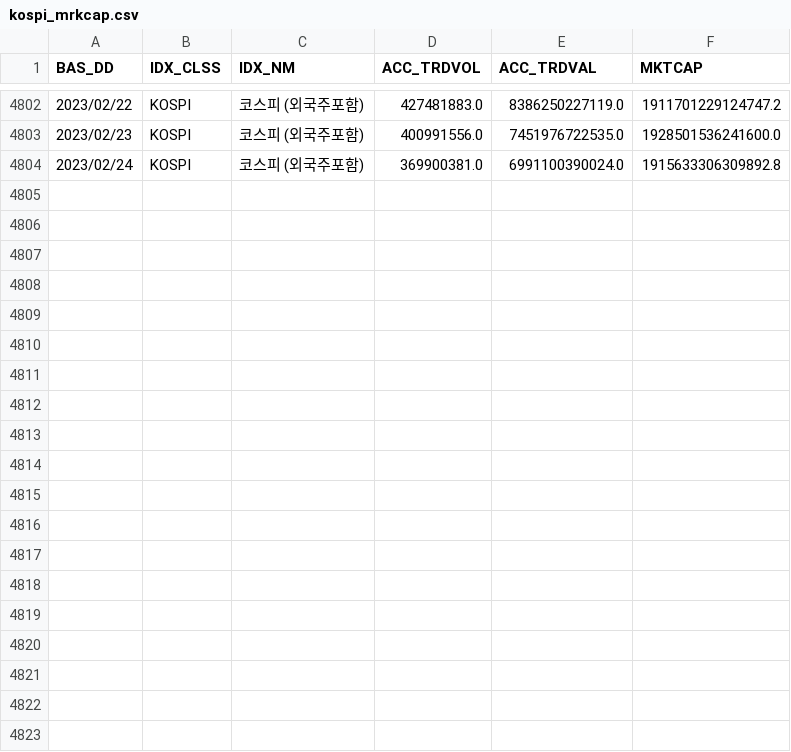
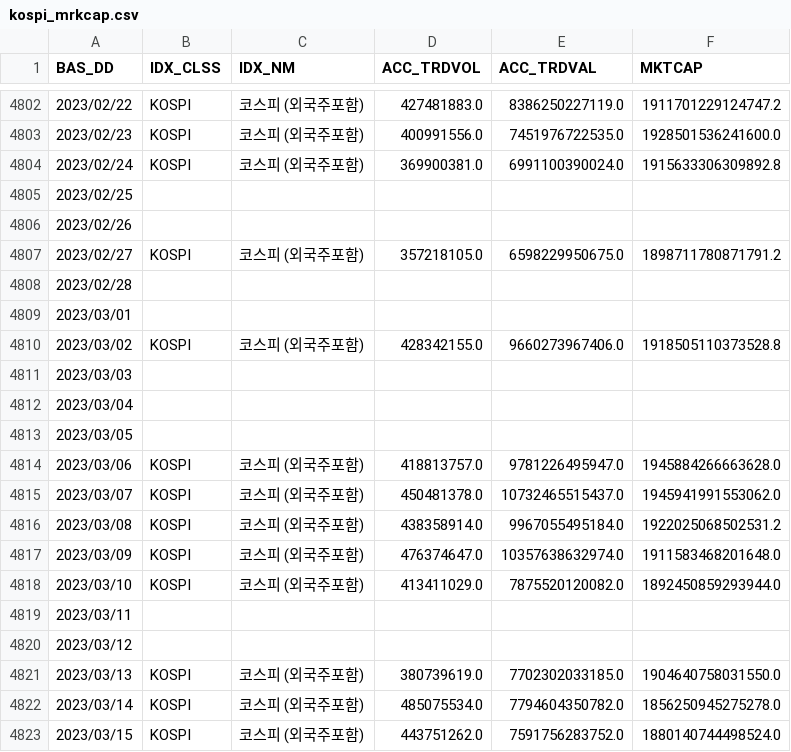
Before and after one commit to da91love/ma_api, a CSV file: static/ko/marketSummaryData/kospi_mrkcap.csv, drawn as a sheet; only a part is shown, gaps mark what is left out; the diff covers the shown part only; the diff names each change by its address in the sheet, - before the commit and + after, or states it on an @@ line.

```diff
--- a/static/ko/marketSummaryData/kospi_mrkcap.csv
+++ b/static/ko/marketSummaryData/kospi_mrkcap.csv
+row 4805: 2023/02/25
+row 4806: 2023/02/26
+row 4807: 2023/02/27 | KOSPI | 코스피 (외국주포함) | 357218105.0 | 6598229950675.0 | 1898711780871791.2
+row 4808: 2023/02/28
+row 4809: 2023/03/01
+row 4810: 2023/03/02 | KOSPI | 코스피 (외국주포함) | 428342155.0 | 9660273967406.0 | 1918505110373528.8
+row 4811: 2023/03/03
+row 4812: 2023/03/04
+row 4813: 2023/03/05
+row 4814: 2023/03/06 | KOSPI | 코스피 (외국주포함) | 418813757.0 | 9781226495947.0 | 1945884266663628.0
+row 4815: 2023/03/07 | KOSPI | 코스피 (외국주포함) | 450481378.0 | 10732465515437.0 | 1945941991553062.0
+row 4816: 2023/03/08 | KOSPI | 코스피 (외국주포함) | 438358914.0 | 9967055495184.0 | 1922025068502531.2
+row 4817: 2023/03/09 | KOSPI | 코스피 (외국주포함) | 476374647.0 | 10357638632974.0 | 1911583468201648.0
+row 4818: 2023/03/10 | KOSPI | 코스피 (외국주포함) | 413411029.0 | 7875520120082.0 | 1892450859293944.0
+row 4819: 2023/03/11
+row 4820: 2023/03/12
+row 4821: 2023/03/13 | KOSPI | 코스피 (외국주포함) | 380739619.0 | 7702302033185.0 | 1904640758031550.0
+row 4822: 2023/03/14 | KOSPI | 코스피 (외국주포함) | 485075534.0 | 7794604350782.0 | 1856250945275278.0
+row 4823: 2023/03/15 | KOSPI | 코스피 (외국주포함) | 443751262.0 | 7591756283752.0 | 1880140744498524.0
```
Also changed, not shown: 14 added rows elsewhere in this file, static/ko/marketSummaryData/M2.csv, static/ko/marketSummaryData/all_mrkcap.csv, 9 other files.
